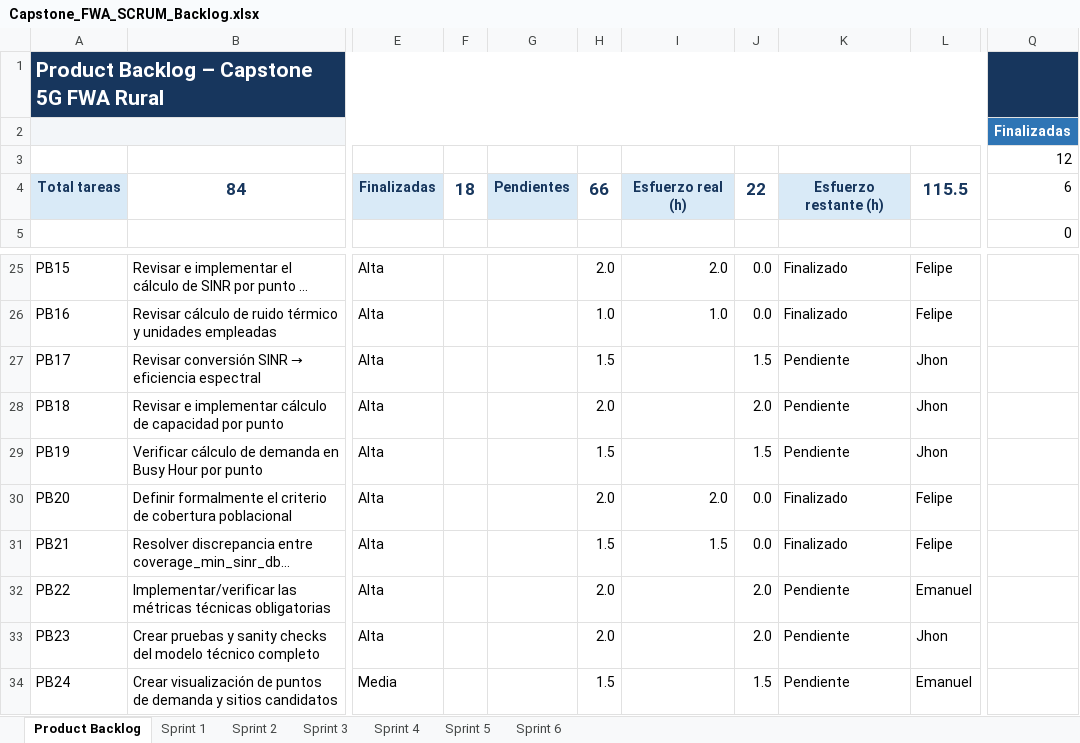
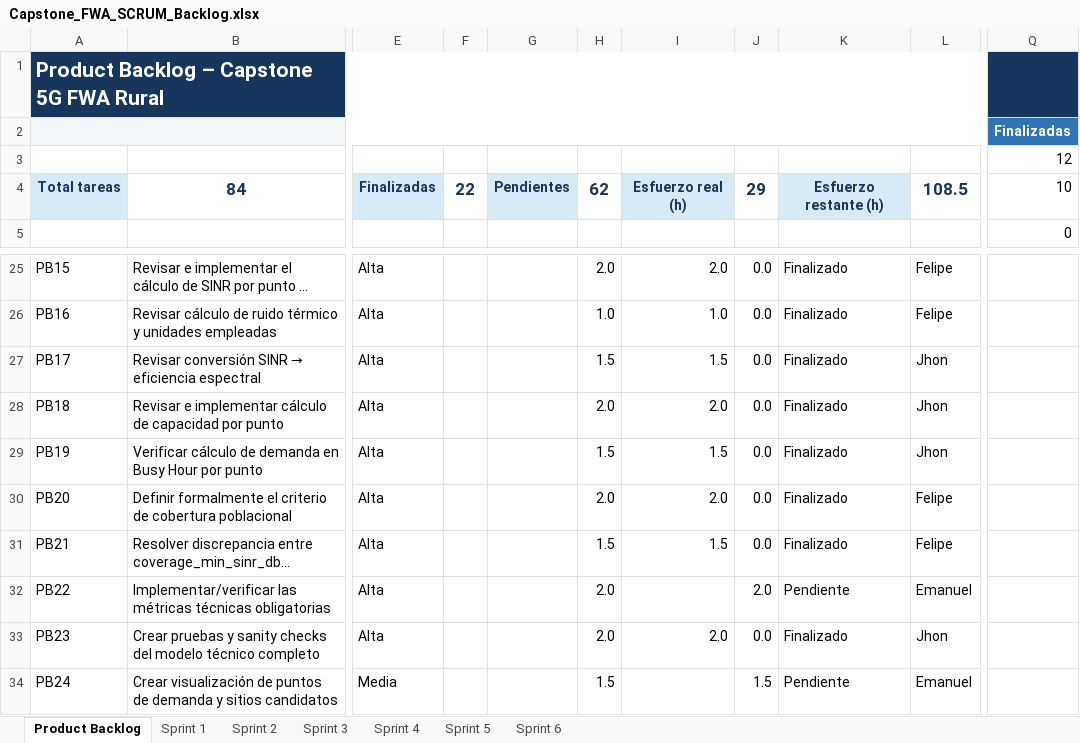
Before and after one commit to FelipeMaciasR/capstone-fwa-rural, an Excel workbook: Docs/Capstone_FWA_SCRUM_Backlog.xlsx, sheet Product Backlog, drawn as a sheet; only a part is shown, gaps mark what is left out; long unchanged cells end in …; values as stored, in another font and other column widths than the file's, no borders; conditional formats and table styles not drawn; the diff names each change by its address in the sheet, - before the commit and + after, or states it on an @@ line.

```diff
--- a/Docs/Capstone_FWA_SCRUM_Backlog.xlsx (sheet Product Backlog)
+++ b/Docs/Capstone_FWA_SCRUM_Backlog.xlsx (sheet Product Backlog)
-F4: 18
+F4: 22
-H4: 66
+H4: 62
-J4: 22
+J4: 29
-L4: 115.5
+L4: 108.5
-Q4: 6
+Q4: 10
-I27: (empty)
+I27: 1.5
-J27: 1.5
+J27: 0.0
-K27:K29: Pendiente
+K27:K29: Finalizado
-I28: (empty)
+I28: 2.0
-J28: 2.0
+J28: 0.0
-I29: (empty)
+I29: 1.5
-J29: 1.5
+J29: 0.0
-I33: (empty)
+I33: 2.0
-J33: 2.0
+J33: 0.0
-K33: Pendiente
+K33: Finalizado
```
Also changed, not shown: sheet Sprint 2, 1 other file.
